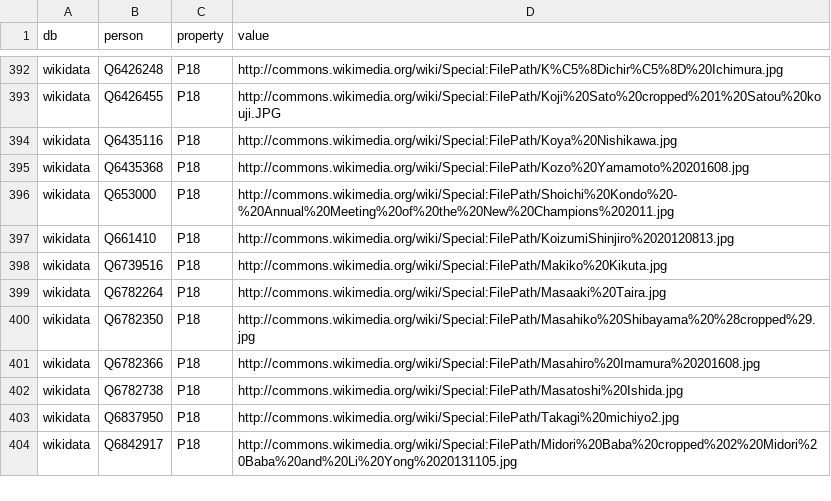
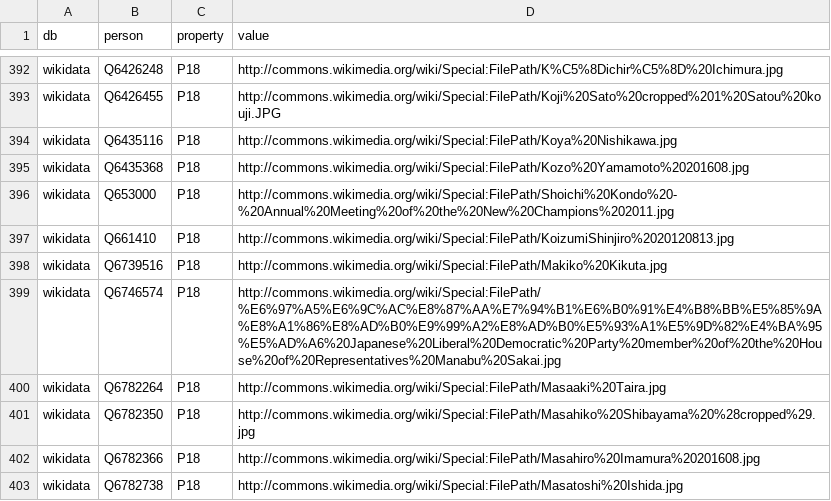
Before and after one commit to hkwi/shuin48pre, a CSV file: docs/wikidata_properties.csv, drawn as a sheet; only a part is shown, gaps mark what is left out; the shorter side is filled out with more unchanged rows; the diff names each change by its address in the sheet, - before the commit and + after, or states it on an @@ line.

Commit message:
auto

```diff
--- a/docs/wikidata_properties.csv
+++ b/docs/wikidata_properties.csv
+row 399: wikidata | Q6746574 | P18 | http://commons.wikimedia.org/wiki/Special:FilePath/%E6%97%A5%E6%9C%AC%E8%87%AA%E7%94%B1%E6%B0%91%E4%B8%BB%E5%85%9A%E8%A1%86%E8%AD%B0%E9%99%A2%E8%AD%B0%E5%93%A1%E5%9D%82%E4%BA%95%E5%AD%A6%20Japanese%20Liberal%20Democratic%20Party%20member%20of%20the%20House%20of%20Representatives%20Manabu%20Sakai.jpg
```
